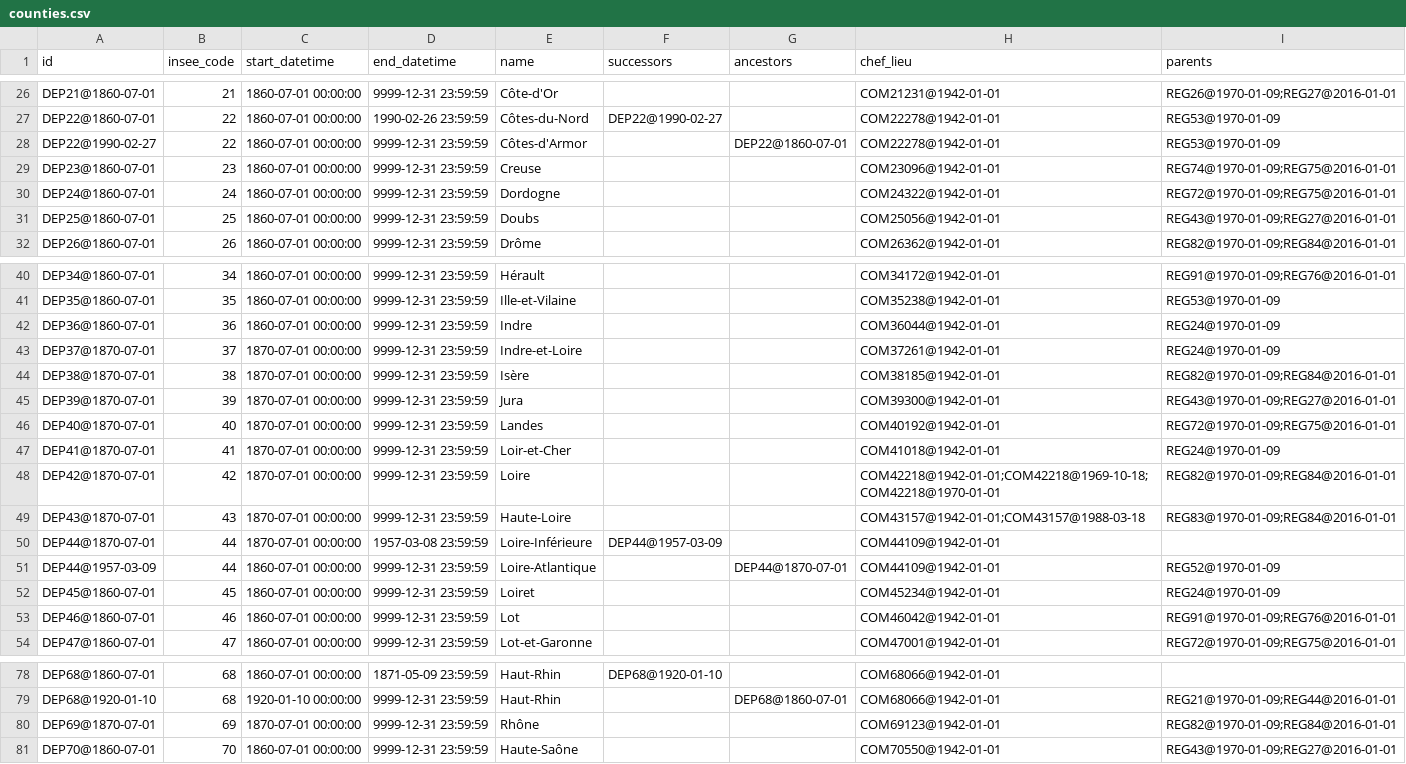
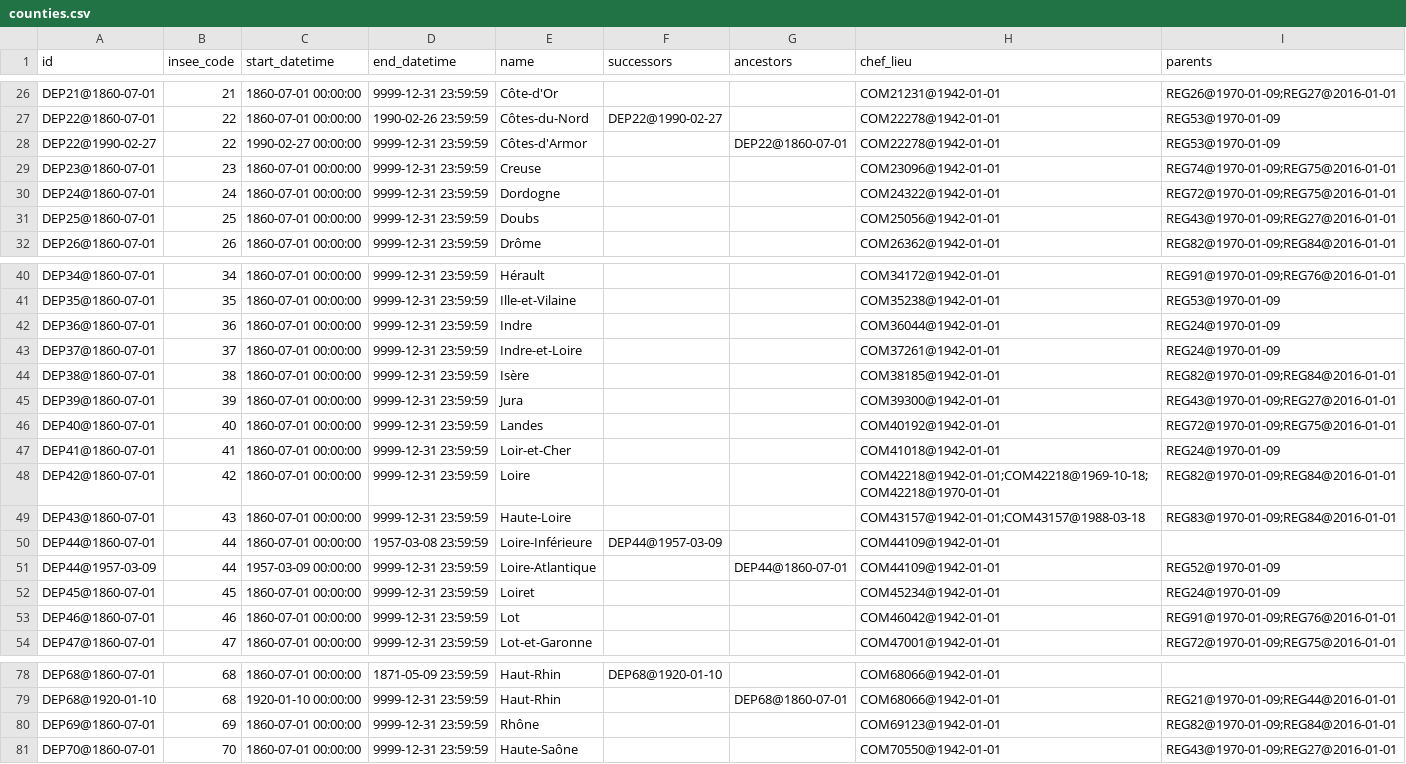
Before and after one commit to etalab/geohisto, a CSV file: exports/counties/counties.csv, drawn as a sheet; only a part is shown, gaps mark what is left out.

Commit message:
Wrong start dates for 11 counties

```diff
--- a/exports/counties/counties.csv
+++ b/exports/counties/counties.csv
@@ -27,3 +27,3 @@ DEP21@1860-07-01,21,1860-07-01 00:00:00,9999-12-31 23:59:59,Côte-d'Or,,,COM2123
 DEP22@1860-07-01,22,1860-07-01 00:00:00,1990-02-26 23:59:59,Côtes-du-Nord,DEP22@1990-02-27,,COM22278@1942-01-01,REG53@1970-01-09
-DEP22@1990-02-27,22,1860-07-01 00:00:00,9999-12-31 23:59:59,Côtes-d'Armor,,DEP22@1860-07-01,COM22278@1942-01-01,REG53@1970-01-09
+DEP22@1990-02-27,22,1990-02-27 00:00:00,9999-12-31 23:59:59,Côtes-d'Armor,,DEP22@1860-07-01,COM22278@1942-01-01,REG53@1970-01-09
 DEP23@1860-07-01,23,1860-07-01 00:00:00,9999-12-31 23:59:59,Creuse,,,COM23096@1942-01-01,REG74@1970-01-09;REG75@2016-01-01
@@ -42,11 +42,11 @@ DEP35@1860-07-01,35,1860-07-01 00:00:00,9999-12-31 23:59:59,Ille-et-Vilaine,,,CO
 DEP36@1860-07-01,36,1860-07-01 00:00:00,9999-12-31 23:59:59,Indre,,,COM36044@1942-01-01,REG24@1970-01-09
-DEP37@1870-07-01,37,1870-07-01 00:00:00,9999-12-31 23:59:59,Indre-et-Loire,,,COM37261@1942-01-01,REG24@1970-01-09
-DEP38@1870-07-01,38,1870-07-01 00:00:00,9999-12-31 23:59:59,Isère,,,COM38185@1942-01-01,REG82@1970-01-09;REG84@2016-01-01
-DEP39@1870-07-01,39,1870-07-01 00:00:00,9999-12-31 23:59:59,Jura,,,COM39300@1942-01-01,REG43@1970-01-09;REG27@2016-01-01
-DEP40@1870-07-01,40,1870-07-01 00:00:00,9999-12-31 23:59:59,Landes,,,COM40192@1942-01-01,REG72@1970-01-09;REG75@2016-01-01
-DEP41@1870-07-01,41,1870-07-01 00:00:00,9999-12-31 23:59:59,Loir-et-Cher,,,COM41018@1942-01-01,REG24@1970-01-09
-DEP42@1870-07-01,42,1870-07-01 00:00:00,9999-12-31 23:59:59,Loire,,,COM42218@1942-01-01;COM42218@1969-10-18;COM42218@1970-01-01,REG82@1970-01-09;REG84@2016-01-01
-DEP43@1870-07-01,43,1870-07-01 00:00:00,9999-12-31 23:59:59,Haute-Loire,,,COM43157@1942-01-01;COM43157@1988-03-18,REG83@1970-01-09;REG84@2016-01-01
-DEP44@1870-07-01,44,1870-07-01 00:00:00,1957-03-08 23:59:59,Loire-Inférieure,DEP44@1957-03-09,,COM44109@1942-01-01,
-DEP44@1957-03-09,44,1860-07-01 00:00:00,9999-12-31 23:59:59,Loire-Atlantique,,DEP44@1870-07-01,COM44109@1942-01-01,REG52@1970-01-09
+DEP37@1860-07-01,37,1860-07-01 00:00:00,9999-12-31 23:59:59,Indre-et-Loire,,,COM37261@1942-01-01,REG24@1970-01-09
+DEP38@1860-07-01,38,1860-07-01 00:00:00,9999-12-31 23:59:59,Isère,,,COM38185@1942-01-01,REG82@1970-01-09;REG84@2016-01-01
+DEP39@1860-07-01,39,1860-07-01 00:00:00,9999-12-31 23:59:59,Jura,,,COM39300@1942-01-01,REG43@1970-01-09;REG27@2016-01-01
+DEP40@1860-07-01,40,1860-07-01 00:00:00,9999-12-31 23:59:59,Landes,,,COM40192@1942-01-01,REG72@1970-01-09;REG75@2016-01-01
+DEP41@1860-07-01,41,1860-07-01 00:00:00,9999-12-31 23:59:59,Loir-et-Cher,,,COM41018@1942-01-01,REG24@1970-01-09
+DEP42@1860-07-01,42,1860-07-01 00:00:00,9999-12-31 23:59:59,Loire,,,COM42218@1942-01-01;COM42218@1969-10-18;COM42218@1970-01-01,REG82@1970-01-09;REG84@2016-01-01
+DEP43@1860-07-01,43,1860-07-01 00:00:00,9999-12-31 23:59:59,Haute-Loire,,,COM43157@1942-01-01;COM43157@1988-03-18,REG83@1970-01-09;REG84@2016-01-01
+DEP44@1860-07-01,44,1860-07-01 00:00:00,1957-03-08 23:59:59,Loire-Inférieure,DEP44@1957-03-09,,COM44109@1942-01-01,
+DEP44@1957-03-09,44,1957-03-09 00:00:00,9999-12-31 23:59:59,Loire-Atlantique,,DEP44@1860-07-01,COM44109@1942-01-01,REG52@1970-01-09
 DEP45@1860-07-01,45,1860-07-01 00:00:00,9999-12-31 23:59:59,Loiret,,,COM45234@1942-01-01,REG24@1970-01-09
@@ -79,3 +79,3 @@ DEP68@1860-07-01,68,1860-07-01 00:00:00,1871-05-09 23:59:59,Haut-Rhin,DEP68@1920
 DEP68@1920-01-10,68,1920-01-10 00:00:00,9999-12-31 23:59:59,Haut-Rhin,,DEP68@1860-07-01,COM68066@1942-01-01,REG21@1970-01-09;REG44@2016-01-01
-DEP69@1870-07-01,69,1870-07-01 00:00:00,9999-12-31 23:59:59,Rhône,,,COM69123@1942-01-01,REG82@1970-01-09;REG84@2016-01-01
+DEP69@1860-07-01,69,1860-07-01 00:00:00,9999-12-31 23:59:59,Rhône,,,COM69123@1942-01-01,REG82@1970-01-09;REG84@2016-01-01
 DEP70@1860-07-01,70,1860-07-01 00:00:00,9999-12-31 23:59:59,Haute-Saône,,,COM70550@1942-01-01,REG43@1970-01-09;REG27@2016-01-01
```
Also changed, not shown: 3 other files.
